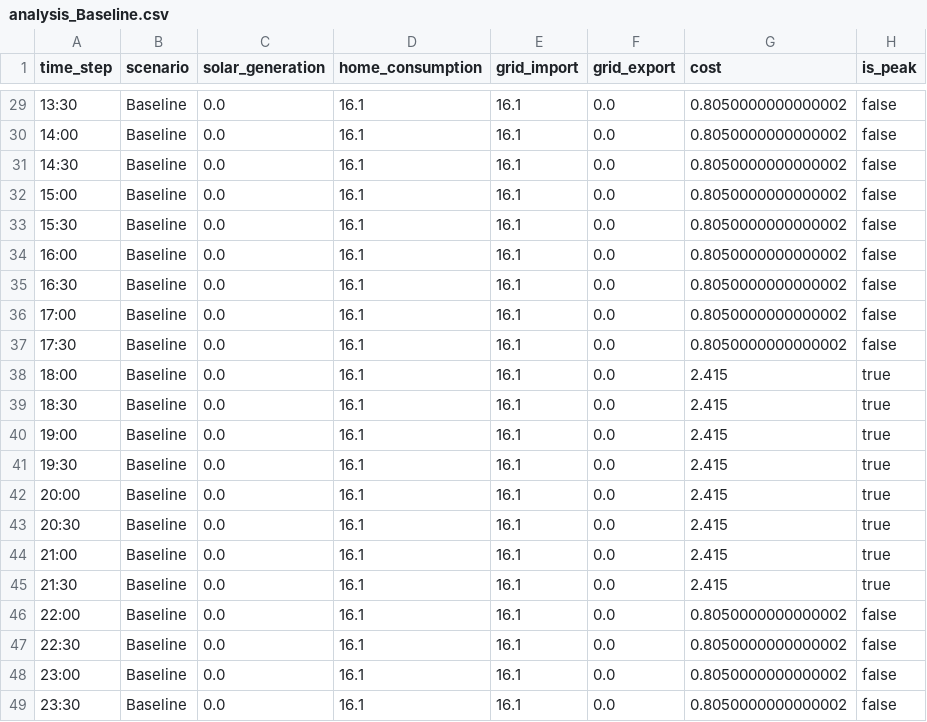
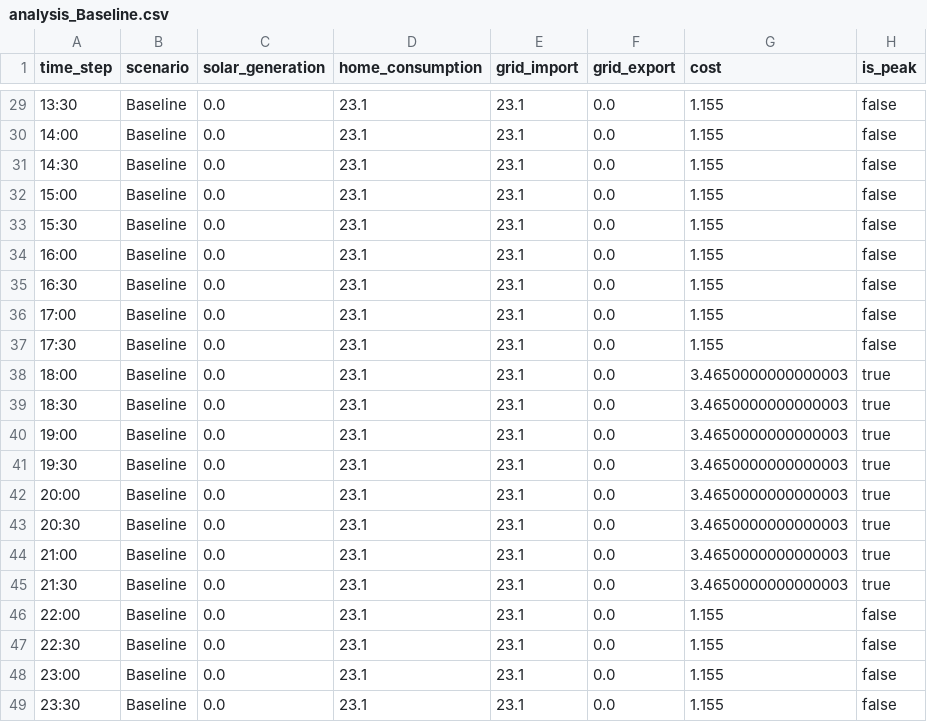
Before and after one commit to Ormon-huehuehue/Home-Energy-Management-System-HEMS-Rust-Implementation, a CSV file: backend/hems-core/reports/analysis_Baseline.csv, drawn as a sheet; only a part is shown, gaps mark what is left out; the diff covers the shown part only.

```diff
--- a/backend/hems-core/reports/analysis_Baseline.csv
+++ b/backend/hems-core/reports/analysis_Baseline.csv
@@ -29,21 +29,21 @@ time_step,scenario,solar_generation,home_consumption,grid_import,grid_export,cos
-13:30,Baseline,0.0,16.1,16.1,0.0,0.8050000000000002,false
-14:00,Baseline,0.0,16.1,16.1,0.0,0.8050000000000002,false
-14:30,Baseline,0.0,16.1,16.1,0.0,0.8050000000000002,false
-15:00,Baseline,0.0,16.1,16.1,0.0,0.8050000000000002,false
-15:30,Baseline,0.0,16.1,16.1,0.0,0.8050000000000002,false
-16:00,Baseline,0.0,16.1,16.1,0.0,0.8050000000000002,false
-16:30,Baseline,0.0,16.1,16.1,0.0,0.8050000000000002,false
-17:00,Baseline,0.0,16.1,16.1,0.0,0.8050000000000002,false
-17:30,Baseline,0.0,16.1,16.1,0.0,0.8050000000000002,false
-18:00,Baseline,0.0,16.1,16.1,0.0,2.415,true
-18:30,Baseline,0.0,16.1,16.1,0.0,2.415,true
-19:00,Baseline,0.0,16.1,16.1,0.0,2.415,true
-19:30,Baseline,0.0,16.1,16.1,0.0,2.415,true
-20:00,Baseline,0.0,16.1,16.1,0.0,2.415,true
-20:30,Baseline,0.0,16.1,16.1,0.0,2.415,true
-21:00,Baseline,0.0,16.1,16.1,0.0,2.415,true
-21:30,Baseline,0.0,16.1,16.1,0.0,2.415,true
-22:00,Baseline,0.0,16.1,16.1,0.0,0.8050000000000002,false
-22:30,Baseline,0.0,16.1,16.1,0.0,0.8050000000000002,false
-23:00,Baseline,0.0,16.1,16.1,0.0,0.8050000000000002,false
-23:30,Baseline,0.0,16.1,16.1,0.0,0.8050000000000002,false
+13:30,Baseline,0.0,23.1,23.1,0.0,1.155,false
+14:00,Baseline,0.0,23.1,23.1,0.0,1.155,false
+14:30,Baseline,0.0,23.1,23.1,0.0,1.155,false
+15:00,Baseline,0.0,23.1,23.1,0.0,1.155,false
+15:30,Baseline,0.0,23.1,23.1,0.0,1.155,false
+16:00,Baseline,0.0,23.1,23.1,0.0,1.155,false
+16:30,Baseline,0.0,23.1,23.1,0.0,1.155,false
+17:00,Baseline,0.0,23.1,23.1,0.0,1.155,false
+17:30,Baseline,0.0,23.1,23.1,0.0,1.155,false
+18:00,Baseline,0.0,23.1,23.1,0.0,3.4650000000000003,true
+18:30,Baseline,0.0,23.1,23.1,0.0,3.4650000000000003,true
+19:00,Baseline,0.0,23.1,23.1,0.0,3.4650000000000003,true
+19:30,Baseline,0.0,23.1,23.1,0.0,3.4650000000000003,true
+20:00,Baseline,0.0,23.1,23.1,0.0,3.4650000000000003,true
+20:30,Baseline,0.0,23.1,23.1,0.0,3.4650000000000003,true
+21:00,Baseline,0.0,23.1,23.1,0.0,3.4650000000000003,true
+21:30,Baseline,0.0,23.1,23.1,0.0,3.4650000000000003,true
+22:00,Baseline,0.0,23.1,23.1,0.0,1.155,false
+22:30,Baseline,0.0,23.1,23.1,0.0,1.155,false
+23:00,Baseline,0.0,23.1,23.1,0.0,1.155,false
+23:30,Baseline,0.0,23.1,23.1,0.0,1.155,false
```
Also changed, not shown: 81 edited cells elsewhere in this file, 5 other files.
